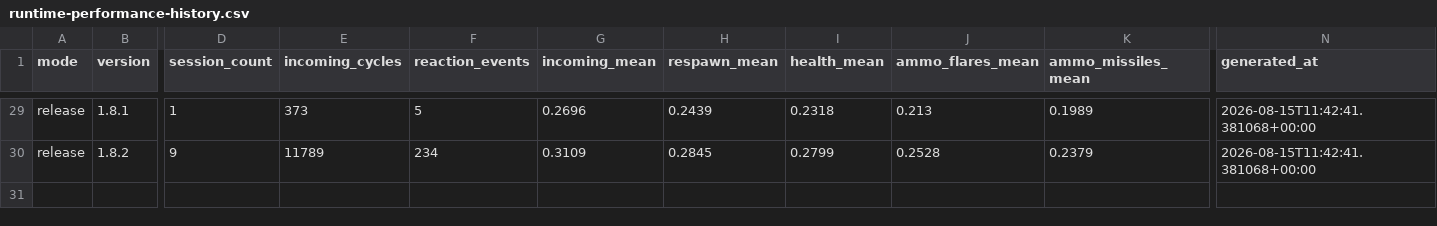
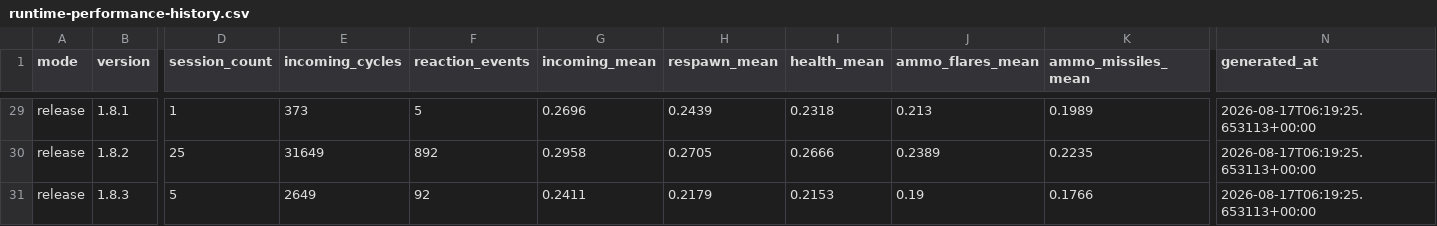
Before and after one commit to mhouse1/wingman, a CSV file: docs/performance/release/runtime-performance-history.csv, drawn as a sheet; only a part is shown, gaps mark what is left out; rows hold the shown columns only; the diff covers the shown part only; the diff names each change by its address in the sheet, - before the commit and + after, or states it on an @@ line.

```diff
--- a/docs/performance/release/runtime-performance-history.csv
+++ b/docs/performance/release/runtime-performance-history.csv
-N29:N30 (generated_at): 2026-08-15T11:42:41.381068+00:00
+N29:N30 (generated_at): 2026-08-17T06:19:25.653113+00:00
-D30 (session_count): 9
+D30 (session_count): 25
-E30 (incoming_cycles): 11789
+E30 (incoming_cycles): 31649
-F30 (reaction_events): 234
+F30 (reaction_events): 892
-G30 (incoming_mean): 0.3109
+G30 (incoming_mean): 0.2958
-H30 (respawn_mean): 0.2845
+H30 (respawn_mean): 0.2705
-I30 (health_mean): 0.2799
+I30 (health_mean): 0.2666
-J30 (ammo_flares_mean): 0.2528
+J30 (ammo_flares_mean): 0.2389
-K30 (ammo_missiles_mean): 0.2379
+K30 (ammo_missiles_mean): 0.2235
+row 31: release | 1.8.3 | 5 | 2649 | 92 | 0.2411 | 0.2179 | 0.2153 | 0.19 | 0.1766 | 2026-08-17T06:19:25.653113+00:00
```
Also changed, not shown: 31 edited cells elsewhere in this file, 4 other files.
